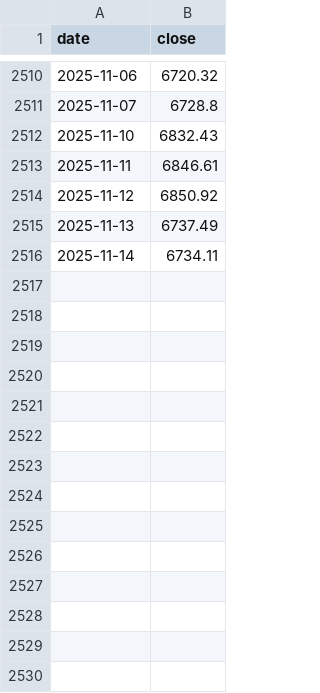
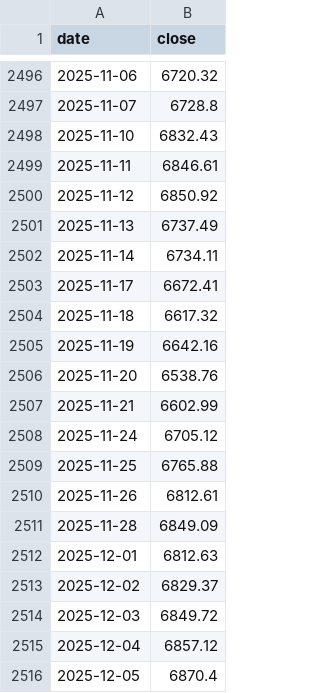
Before and after one commit to YunxiangWang-github/yaya, a CSV file: data/sp500_clean.csv, drawn as a sheet; only a part is shown, gaps mark what is left out; the diff covers the shown part only; the diff names each change by its address in the sheet, - before the commit and + after, or states it on an @@ line.

```diff
--- a/data/sp500_clean.csv
+++ b/data/sp500_clean.csv
+row 2503: 2025-11-17 | 6672.41
+row 2504: 2025-11-18 | 6617.32
+row 2505: 2025-11-19 | 6642.16
+row 2506: 2025-11-20 | 6538.76
+row 2507: 2025-11-21 | 6602.99
+row 2508: 2025-11-24 | 6705.12
+row 2509: 2025-11-25 | 6765.88
+row 2510: 2025-11-26 | 6812.61
+row 2511: 2025-11-28 | 6849.09
+row 2512: 2025-12-01 | 6812.63
+row 2513: 2025-12-02 | 6829.37
+row 2514: 2025-12-03 | 6849.72
+row 2515: 2025-12-04 | 6857.12
+row 2516: 2025-12-05 | 6870.4
```
Also changed, not shown: 14 removed rows elsewhere in this file, data/sp500_raw.csv, data/wsb_daily_sentiment.csv, 38 other files.
